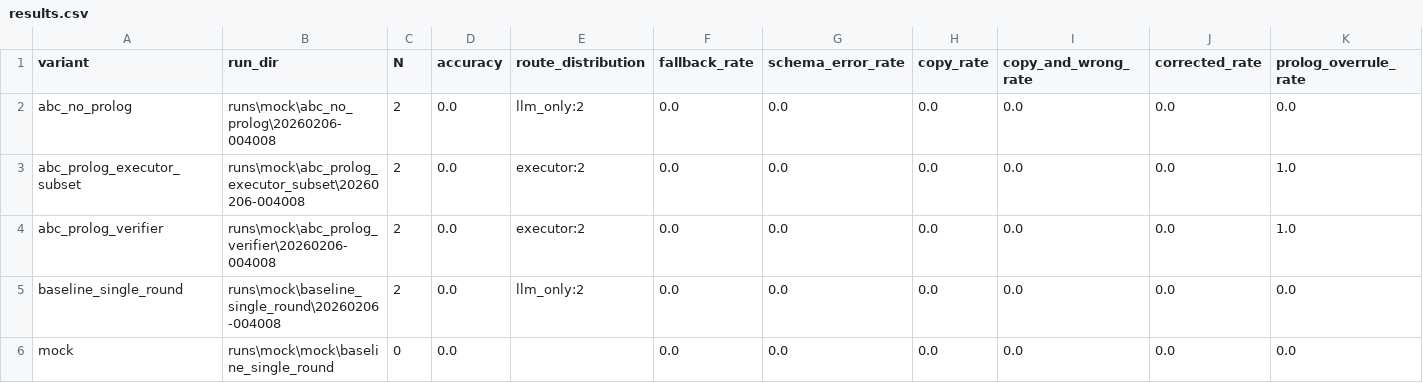
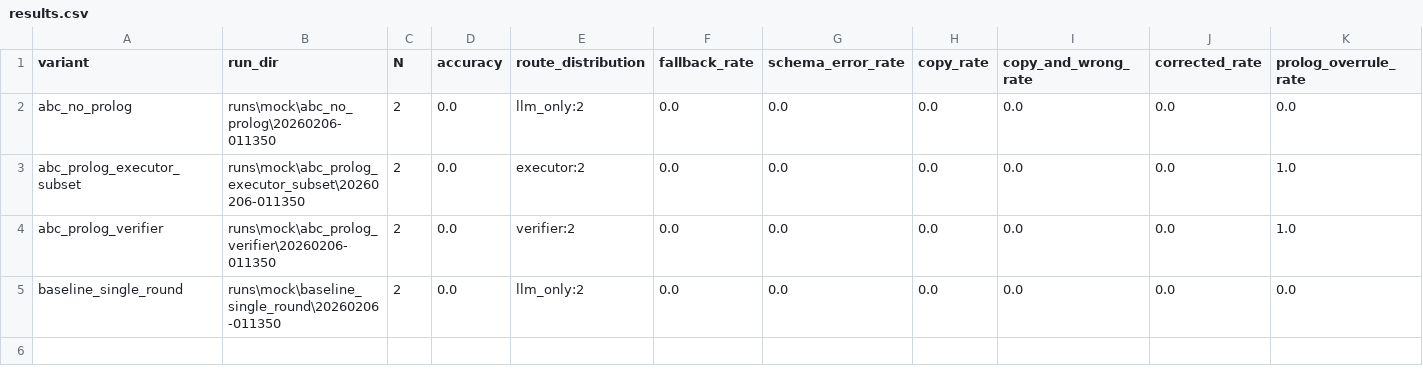
Before and after one commit to lzpjlu414-hash/selfguide-mywork, a CSV file: runs/mock/results.csv, drawn as a sheet.

```diff
--- a/runs/mock/results.csv
+++ b/runs/mock/results.csv
@@ -1,6 +1,5 @@
 variant,run_dir,N,accuracy,route_distribution,fallback_rate,schema_error_rate,copy_rate,copy_and_wrong_rate,corrected_rate,prolog_overrule_rate
-abc_no_prolog,runs\mock\abc_no_prolog\20260206-004008,2,0.0,llm_only:2,0.0,0.0,0.0,0.0,0.0,0.0
-abc_prolog_executor_subset,runs\mock\abc_prolog_executor_subset\20260206-004008,2,0.0,executor:2,0.0,0.0,0.0,0.0,0.0,1.0
-abc_prolog_verifier,runs\mock\abc_prolog_verifier\20260206-004008,2,0.0,executor:2,0.0,0.0,0.0,0.0,0.0,1.0
-baseline_single_round,runs\mock\baseline_single_round\20260206-004008,2,0.0,llm_only:2,0.0,0.0,0.0,0.0,0.0,0.0
-mock,runs\mock\mock\baseline_single_round,0,0.0,,0.0,0.0,0.0,0.0,0.0,0.0
+abc_no_prolog,runs\mock\abc_no_prolog\20260206-011350,2,0.0,llm_only:2,0.0,0.0,0.0,0.0,0.0,0.0
+abc_prolog_executor_subset,runs\mock\abc_prolog_executor_subset\20260206-011350,2,0.0,executor:2,0.0,0.0,0.0,0.0,0.0,1.0
+abc_prolog_verifier,runs\mock\abc_prolog_verifier\20260206-011350,2,0.0,verifier:2,0.0,0.0,0.0,0.0,0.0,1.0
+baseline_single_round,runs\mock\baseline_single_round\20260206-011350,2,0.0,llm_only:2,0.0,0.0,0.0,0.0,0.0,0.0
```
Also changed, not shown: 49 other files.
